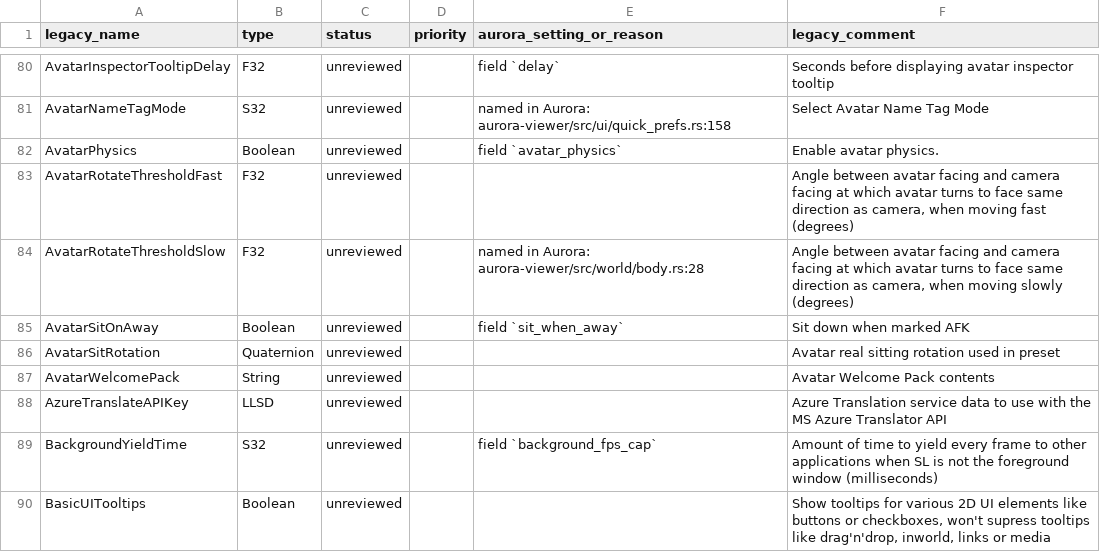
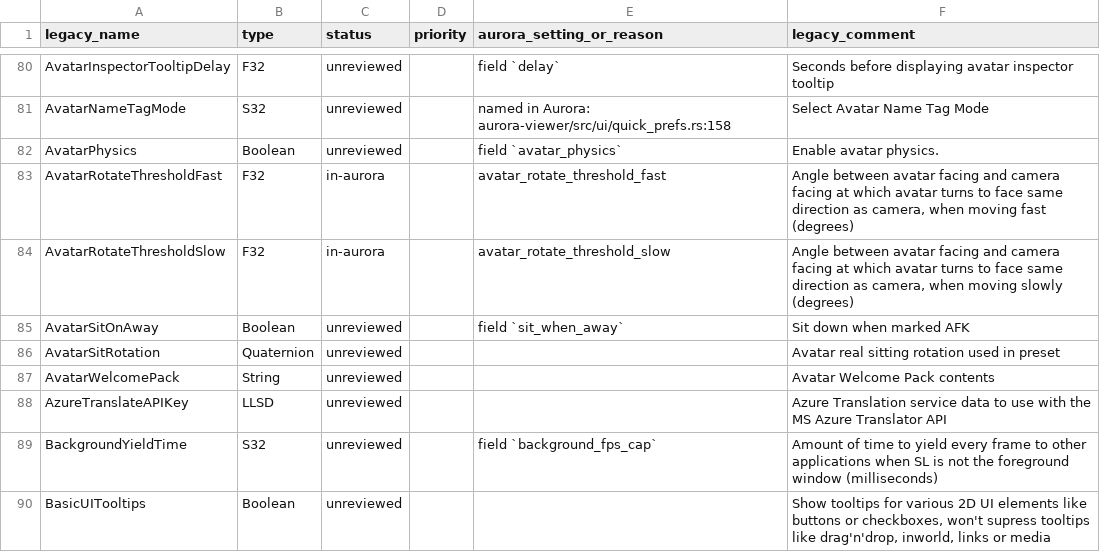
Before and after one commit to etherealkeshii/Aurora-Viewer, a CSV file: docs/legacy-settings.csv, drawn as a sheet; only a part is shown, gaps mark what is left out.

Commit message:
feat: expose configurable avatar rotation thresholds

```diff
--- a/docs/legacy-settings.csv
+++ b/docs/legacy-settings.csv
@@ -82,4 +82,4 @@ AvatarNameTagMode,S32,unreviewed,,named in Aurora: aurora-viewer/src/ui/quick_pr
 AvatarPhysics,Boolean,unreviewed,,field `avatar_physics`,Enable avatar physics.
-AvatarRotateThresholdFast,F32,unreviewed,,,"Angle between avatar facing and camera facing at which avatar turns to face same direction as camera, when moving fast (degrees)"
-AvatarRotateThresholdSlow,F32,unreviewed,,named in Aurora: aurora-viewer/src/world/body.rs:28,"Angle between avatar facing and camera facing at which avatar turns to face same direction as camera, when moving slowly (degrees)"
+AvatarRotateThresholdFast,F32,in-aurora,,avatar_rotate_threshold_fast,"Angle between avatar facing and camera facing at which avatar turns to face same direction as camera, when moving fast (degrees)"
+AvatarRotateThresholdSlow,F32,in-aurora,,avatar_rotate_threshold_slow,"Angle between avatar facing and camera facing at which avatar turns to face same direction as camera, when moving slowly (degrees)"
 AvatarSitOnAway,Boolean,unreviewed,,field `sit_when_away`,Sit down when marked AFK
```
Also changed, not shown: 7 other files.
